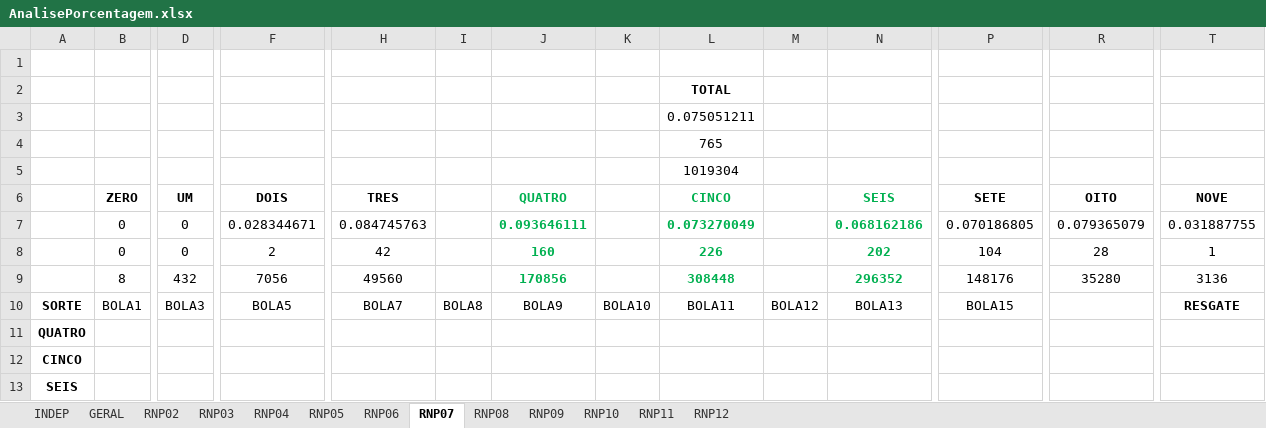
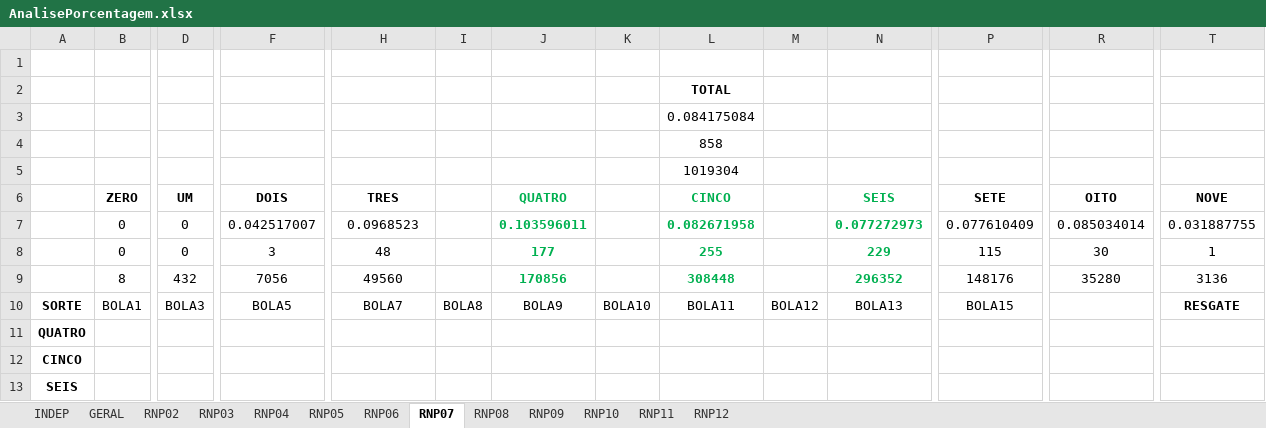
Before and after one commit to santunis/18_25, an Excel workbook: AnalisePorcentagem.xlsx, sheet RNP07, drawn as a sheet; only a part is shown, gaps mark what is left out; values as stored, in another font and other column widths than the file's, no borders; removed rows and columns are numbered as before the commit, all else as after; rows hold the shown columns only; the diff names each change by its address in the sheet, - before the commit and + after, or states it on an @@ line.

```diff
--- a/AnalisePorcentagem.xlsx (sheet RNP07)
+++ b/AnalisePorcentagem.xlsx (sheet RNP07)
-L3 (CINCO): 0.075051211
+L3 (CINCO): 0.084175084
-L4 (CINCO): 765
+L4 (CINCO): 858
-row 7:  | 0 | 0 | 0.028344671 | 0.084745763 |  | 0.093646111 |  | 0.073270049 |  | 0.068162186 | 0.070186805 | 0.079365079 | 0.031887755
-row 8:  | 0 | 0 | 2 | 42 |  | 160 |  | 226 |  | 202 | 104 | 28 | 1
+row 7:  | 0 | 0 | 0.042517007 | 0.0968523 |  | 0.103596011 |  | 0.082671958 |  | 0.077272973 | 0.077610409 | 0.085034014 | 0.031887755
+row 8:  | 0 | 0 | 3 | 48 |  | 177 |  | 255 |  | 229 | 115 | 30 | 1
```
Also changed, not shown: sheet RNP05, sheet RNP08, sheet GERAL, sheet RNP09, sheet RNP06, sheet RNP10, 2 more sheets, 10 other files.
